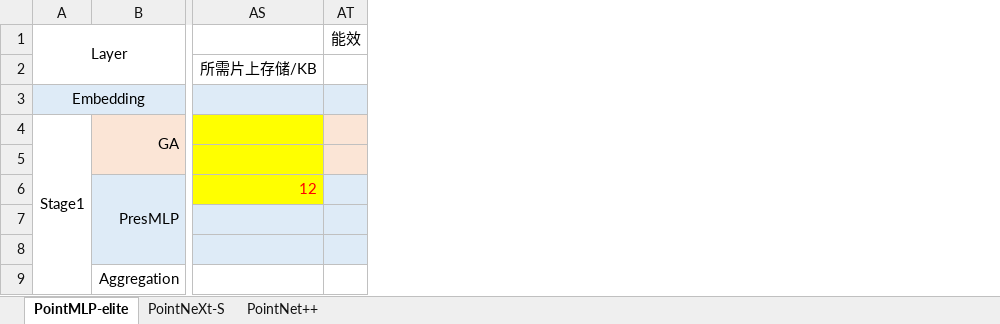
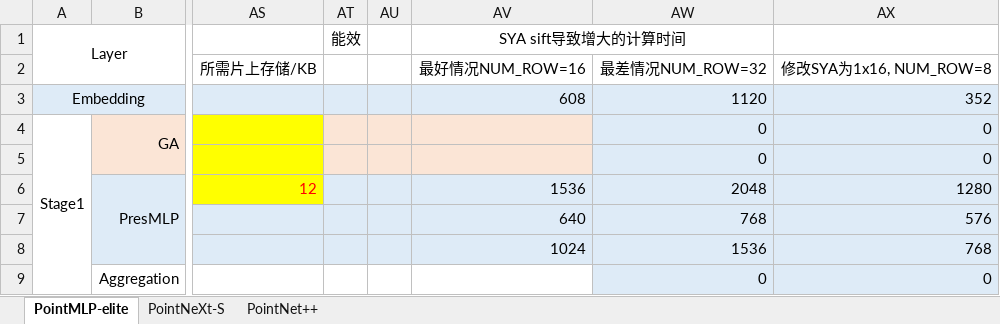
Before and after one commit to Yuzhe-Fu/PointCloudAcc, an Excel workbook: hardware/docs/01-top/点云网络结构分析.xlsx, sheet PointMLP-elite, drawn as a sheet; only a part is shown, gaps mark what is left out; values as stored, in another font and other column widths than the file's, no borders; the diff names each change by its address in the sheet, - before the commit and + after, or states it on an @@ line.

Commit message:
feat(Network Arch.xlsx): Add time overhead of SYA shifting

```diff
--- a/hardware/docs/01-top/点云网络结构分析.xlsx (sheet PointMLP-elite)
+++ b/hardware/docs/01-top/点云网络结构分析.xlsx (sheet PointMLP-elite)
+column AU, empty
+column AV (SYA sift导致增大的计算时间), rows 2-8: 最好情况NUM_ROW=16 | 608 |  |  | 1536 | 640 | 1024
+column AW, rows 2-9: 最差情况NUM_ROW=32 | 1120 | 0 | 0 | 2048 | 768 | 1536 | 0
+column AX, rows 2-9: 修改SYA为1x16, NUM_ROW=8 | 352 | 0 | 0 | 1280 | 576 | 768 | 0
```
